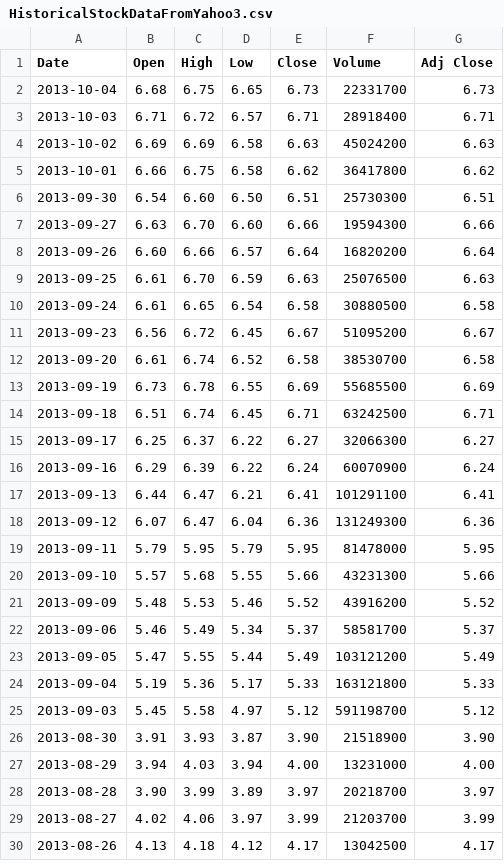
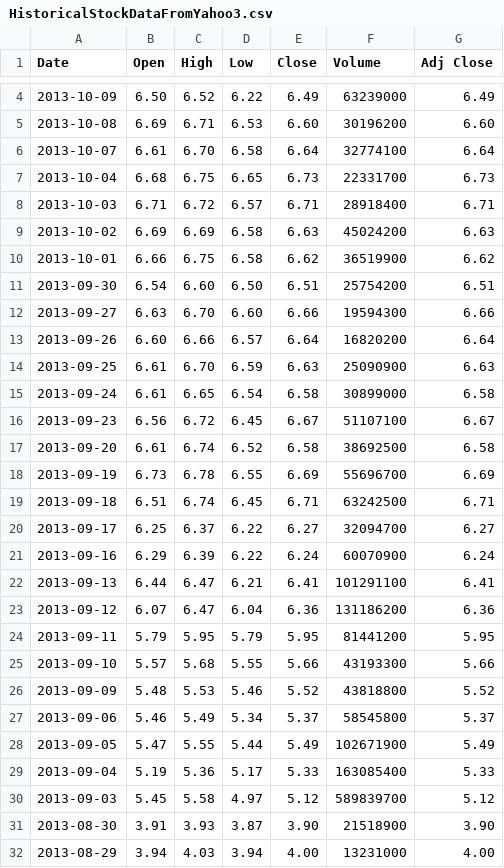
Before and after one commit to EliGit/StockSwag1, a CSV file: StockSwag/HistoricalStockDataFromYahoo3.csv, drawn as a sheet; only a part is shown, gaps mark what is left out; the shorter side is filled out with more unchanged rows; the diff covers the shown part only.

```diff
--- a/StockSwag/HistoricalStockDataFromYahoo3.csv
+++ b/StockSwag/HistoricalStockDataFromYahoo3.csv
@@ -2 +4,4 @@ Date,Open,High,Low,Close,Volume,Adj Close
+2013-10-09,6.50,6.52,6.22,6.49,63239000,6.49
+2013-10-08,6.69,6.71,6.53,6.60,30196200,6.60
+2013-10-07,6.61,6.70,6.58,6.64,32774100,6.64
 2013-10-04,6.68,6.75,6.65,6.73,22331700,6.73
@@ -4,23 +9,23 @@ Date,Open,High,Low,Close,Volume,Adj Close
 2013-10-02,6.69,6.69,6.58,6.63,45024200,6.63
-2013-10-01,6.66,6.75,6.58,6.62,36417800,6.62
-2013-09-30,6.54,6.60,6.50,6.51,25730300,6.51
+2013-10-01,6.66,6.75,6.58,6.62,36519900,6.62
+2013-09-30,6.54,6.60,6.50,6.51,25754200,6.51
 2013-09-27,6.63,6.70,6.60,6.66,19594300,6.66
 2013-09-26,6.60,6.66,6.57,6.64,16820200,6.64
-2013-09-25,6.61,6.70,6.59,6.63,25076500,6.63
-2013-09-24,6.61,6.65,6.54,6.58,30880500,6.58
-2013-09-23,6.56,6.72,6.45,6.67,51095200,6.67
-2013-09-20,6.61,6.74,6.52,6.58,38530700,6.58
-2013-09-19,6.73,6.78,6.55,6.69,55685500,6.69
+2013-09-25,6.61,6.70,6.59,6.63,25090900,6.63
+2013-09-24,6.61,6.65,6.54,6.58,30899000,6.58
+2013-09-23,6.56,6.72,6.45,6.67,51107100,6.67
+2013-09-20,6.61,6.74,6.52,6.58,38692500,6.58
+2013-09-19,6.73,6.78,6.55,6.69,55696700,6.69
 2013-09-18,6.51,6.74,6.45,6.71,63242500,6.71
-2013-09-17,6.25,6.37,6.22,6.27,32066300,6.27
+2013-09-17,6.25,6.37,6.22,6.27,32094700,6.27
 2013-09-16,6.29,6.39,6.22,6.24,60070900,6.24
 2013-09-13,6.44,6.47,6.21,6.41,101291100,6.41
-2013-09-12,6.07,6.47,6.04,6.36,131249300,6.36
-2013-09-11,5.79,5.95,5.79,5.95,81478000,5.95
-2013-09-10,5.57,5.68,5.55,5.66,43231300,5.66
-2013-09-09,5.48,5.53,5.46,5.52,43916200,5.52
-2013-09-06,5.46,5.49,5.34,5.37,58581700,5.37
-2013-09-05,5.47,5.55,5.44,5.49,103121200,5.49
-2013-09-04,5.19,5.36,5.17,5.33,163121800,5.33
-2013-09-03,5.45,5.58,4.97,5.12,591198700,5.12
+2013-09-12,6.07,6.47,6.04,6.36,131186200,6.36
+2013-09-11,5.79,5.95,5.79,5.95,81441200,5.95
+2013-09-10,5.57,5.68,5.55,5.66,43193300,5.66
+2013-09-09,5.48,5.53,5.46,5.52,43818800,5.52
+2013-09-06,5.46,5.49,5.34,5.37,58545800,5.37
+2013-09-05,5.47,5.55,5.44,5.49,102671900,5.49
+2013-09-04,5.19,5.36,5.17,5.33,163085400,5.33
+2013-09-03,5.45,5.58,4.97,5.12,589839700,5.12
 2013-08-30,3.91,3.93,3.87,3.90,21518900,3.90
```
Also changed, not shown: 2 added rows and 9 edited cells elsewhere in this file, StockSwag/HistoricalStockDataFromYahoo0.csv, StockSwag/HistoricalStockDataFromYahoo2.csv, 31 other files.
